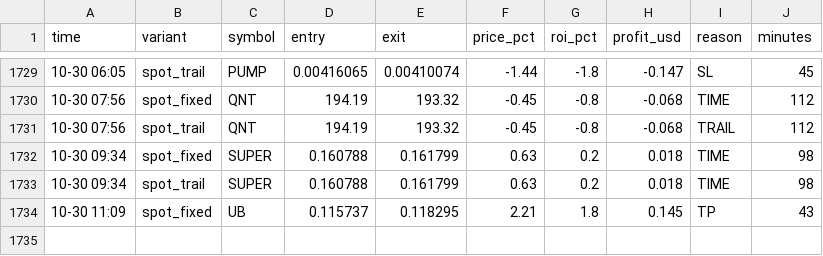
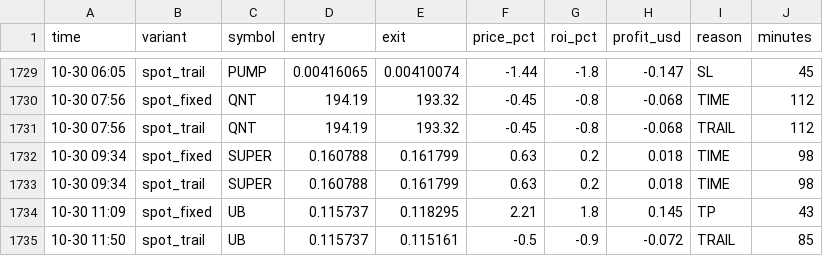
Before and after one commit to Ehsan2893/top1000.py, a CSV file: sim_trades.csv, drawn as a sheet; only a part is shown, gaps mark what is left out; the diff names each change by its address in the sheet, - before the commit and + after, or states it on an @@ line.

```diff
--- a/sim_trades.csv
+++ b/sim_trades.csv
+row 1735: 10-30 11:50 | spot_trail | UB | 0.115737 | 0.115161 | -0.5 | -0.9 | -0.072 | TRAIL | 85
```
Also changed, not shown: 2 other files.
